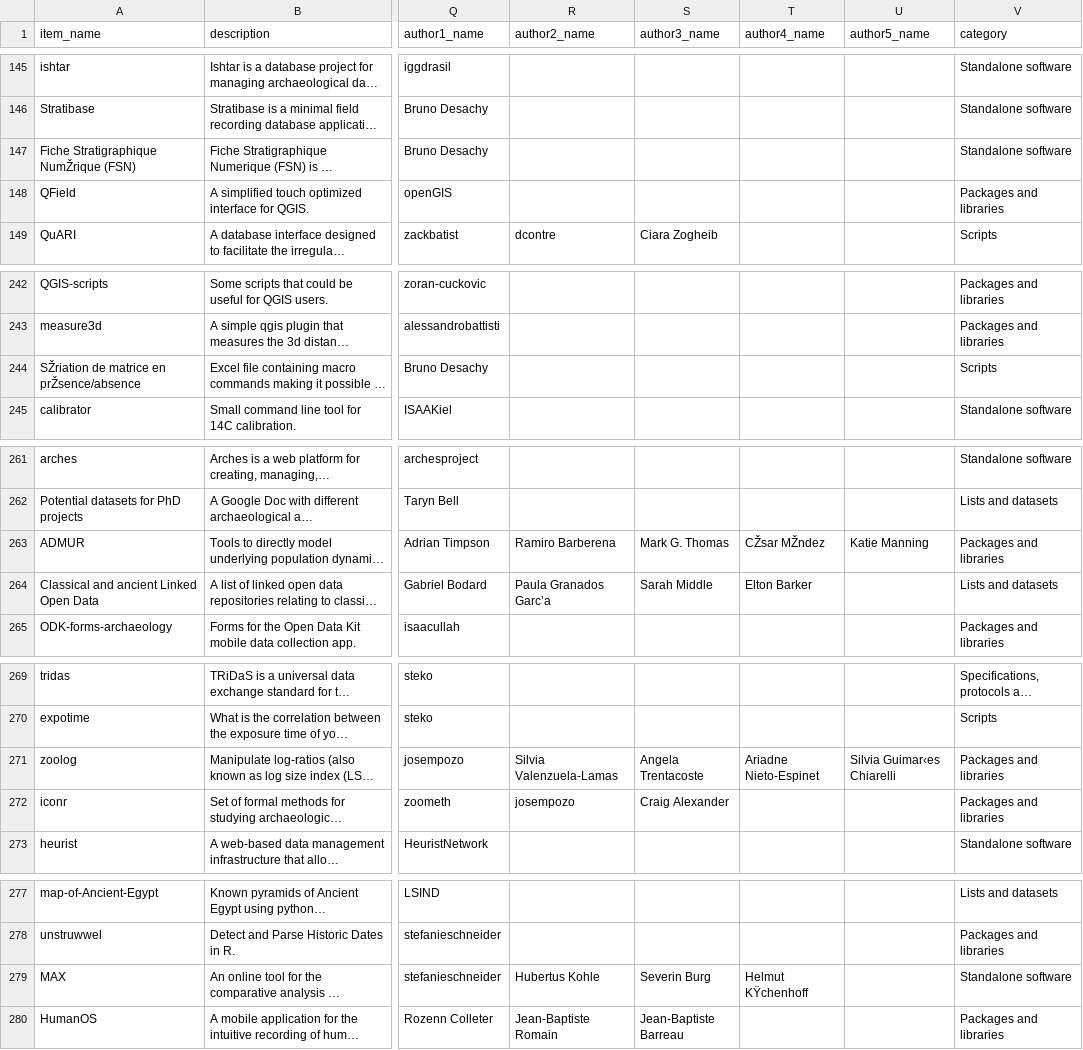
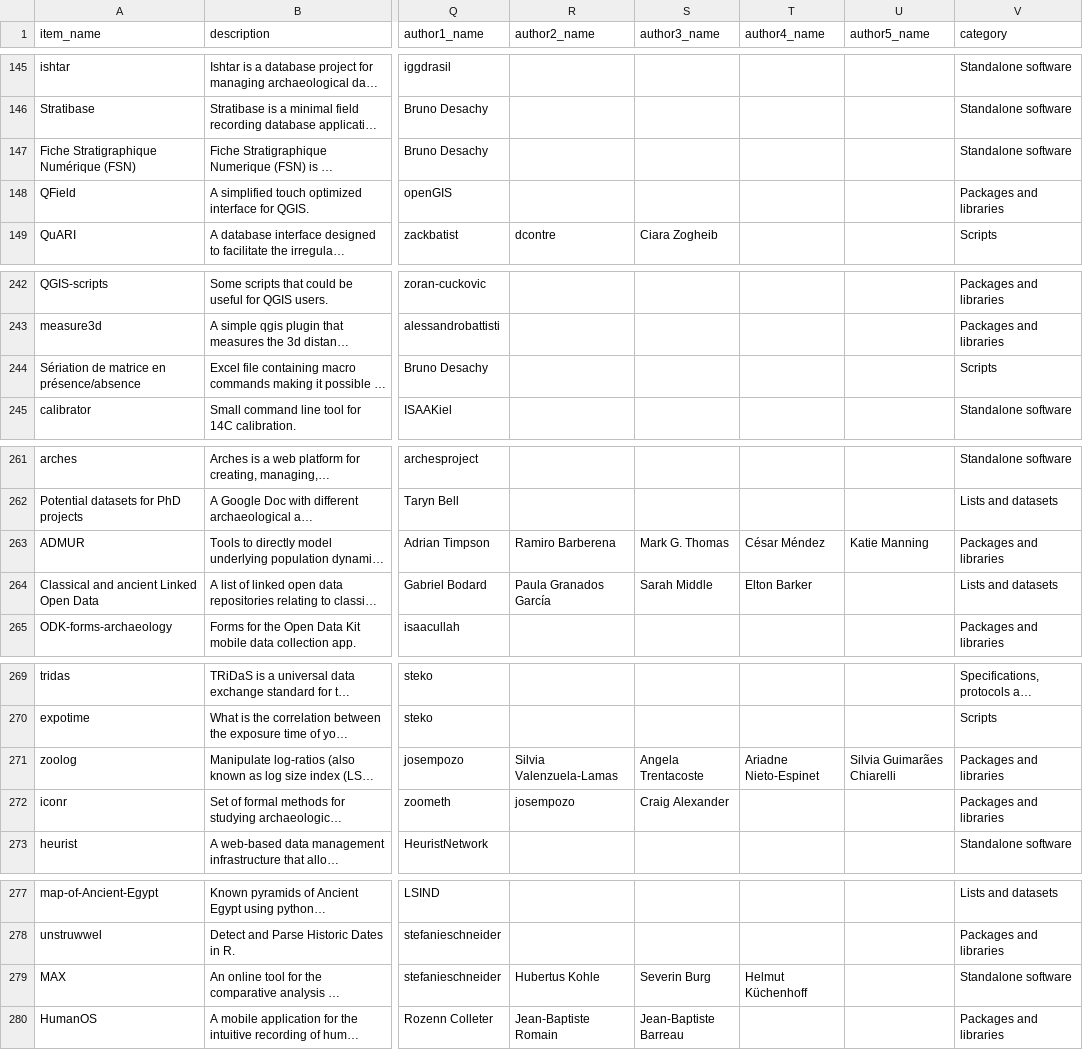
Before and after one commit to zackbatist/open-archaeo, a CSV file: open-archaeo.csv, drawn as a sheet; only a part is shown, gaps mark what is left out; long unchanged cells end in …; the diff covers the shown part only; the diff names each change by its address in the sheet, - before the commit and + after, or states it on an @@ line.

```diff
--- a/open-archaeo.csv
+++ b/open-archaeo.csv
-A147 (item_name): Fiche Stratigraphique NumŽrique (FSN)
+A147 (item_name): Fiche Stratigraphique Numérique (FSN)
-A244 (item_name): SŽriation de matrice en prŽsence/absence
+A244 (item_name): Sériation de matrice en présence/absence
-T263 (author4_name): CŽsar MŽndez
+T263 (author4_name): César Méndez
-R264 (author2_name): Paula Granados Garc’a
+R264 (author2_name): Paula Granados García
-U271 (author5_name): Silvia Guimar‹es Chiarelli
+U271 (author5_name): Silvia Guimarães Chiarelli
-T279 (author4_name): Helmut KŸchenhoff
+T279 (author4_name): Helmut Küchenhoff
```
Also changed, not shown: 5 edited cells elsewhere in this file, 15 other files.
